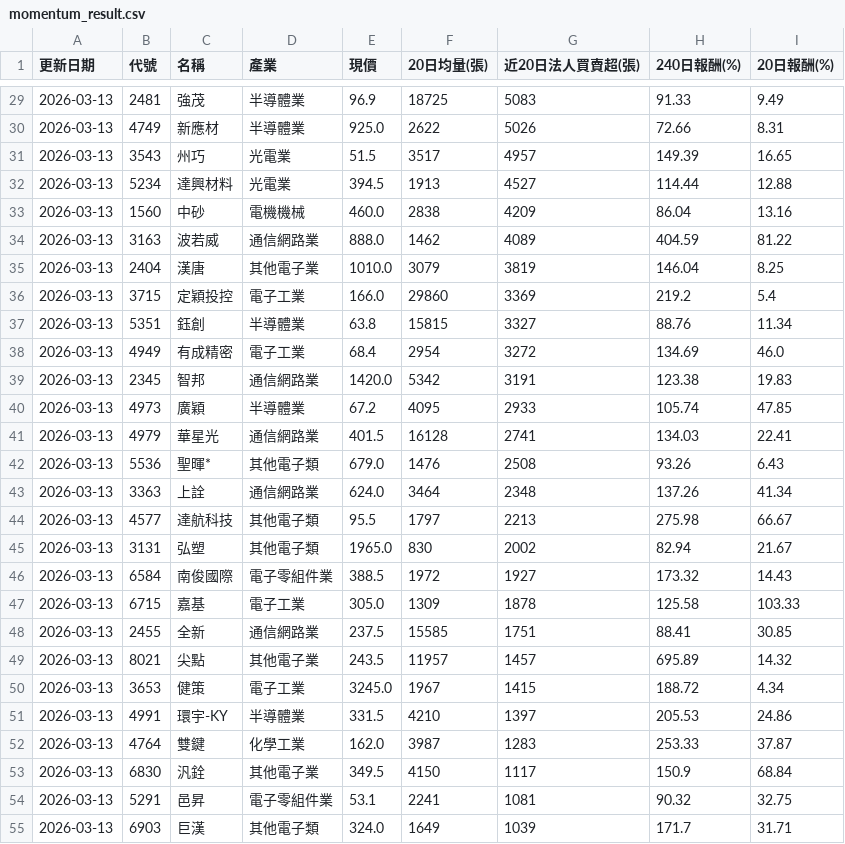
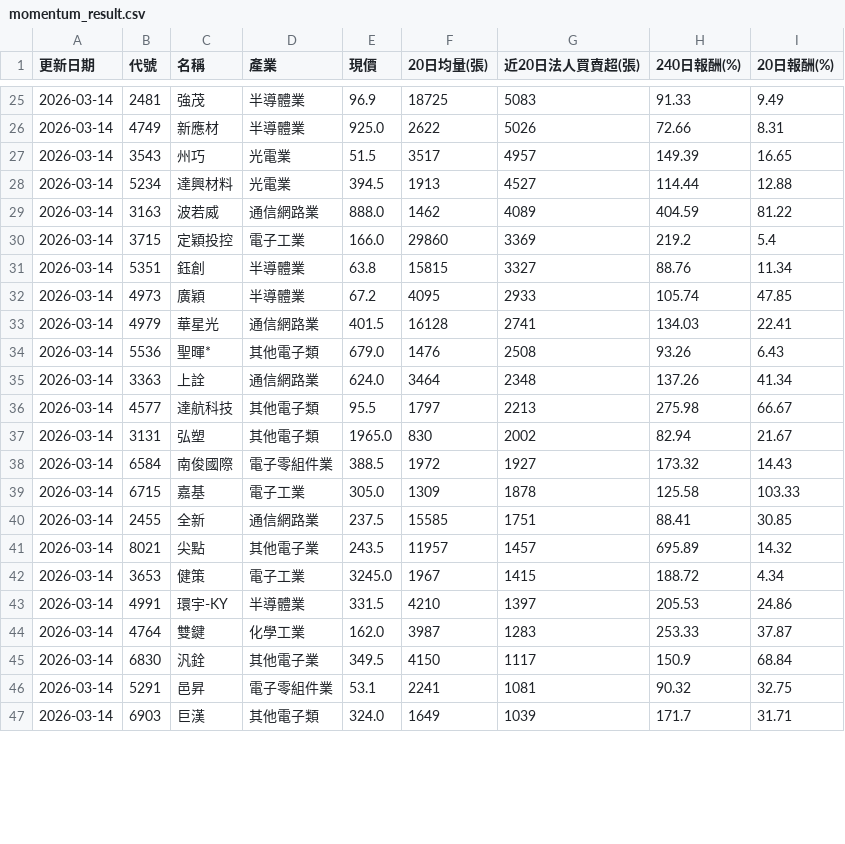
Before and after one commit to chiachan0108/stock-data, a CSV file: momentum_result.csv, drawn as a sheet; only a part is shown, gaps mark what is left out; the diff covers the shown part only.

```diff
--- a/momentum_result.csv
+++ b/momentum_result.csv
@@ -29,27 +25,23 @@
-2026-03-13,2481,強茂,半導體業,96.9,18725,5083,91.33,9.49
-2026-03-13,4749,新應材,半導體業,925.0,2622,5026,72.66,8.31
-2026-03-13,3543,州巧,光電業,51.5,3517,4957,149.39,16.65
-2026-03-13,5234,達興材料,光電業,394.5,1913,4527,114.44,12.88
-2026-03-13,1560,中砂,電機機械,460.0,2838,4209,86.04,13.16
-2026-03-13,3163,波若威,通信網路業,888.0,1462,4089,404.59,81.22
-2026-03-13,2404,漢唐,其他電子業,1010.0,3079,3819,146.04,8.25
-2026-03-13,3715,定穎投控,電子工業,166.0,29860,3369,219.2,5.4
-2026-03-13,5351,鈺創,半導體業,63.8,15815,3327,88.76,11.34
-2026-03-13,4949,有成精密,電子工業,68.4,2954,3272,134.69,46.0
-2026-03-13,2345,智邦,通信網路業,1420.0,5342,3191,123.38,19.83
-2026-03-13,4973,廣穎,半導體業,67.2,4095,2933,105.74,47.85
-2026-03-13,4979,華星光,通信網路業,401.5,16128,2741,134.03,22.41
-2026-03-13,5536,聖暉*,其他電子類,679.0,1476,2508,93.26,6.43
-2026-03-13,3363,上詮,通信網路業,624.0,3464,2348,137.26,41.34
-2026-03-13,4577,達航科技,其他電子類,95.5,1797,2213,275.98,66.67
-2026-03-13,3131,弘塑,其他電子類,1965.0,830,2002,82.94,21.67
-2026-03-13,6584,南俊國際,電子零組件業,388.5,1972,1927,173.32,14.43
-2026-03-13,6715,嘉基,電子工業,305.0,1309,1878,125.58,103.33
-2026-03-13,2455,全新,通信網路業,237.5,15585,1751,88.41,30.85
-2026-03-13,8021,尖點,其他電子業,243.5,11957,1457,695.89,14.32
-2026-03-13,3653,健策,電子工業,3245.0,1967,1415,188.72,4.34
-2026-03-13,4991,環宇-KY,半導體業,331.5,4210,1397,205.53,24.86
-2026-03-13,4764,雙鍵,化學工業,162.0,3987,1283,253.33,37.87
-2026-03-13,6830,汎銓,其他電子業,349.5,4150,1117,150.9,68.84
-2026-03-13,5291,邑昇,電子零組件業,53.1,2241,1081,90.32,32.75
-2026-03-13,6903,巨漢,其他電子類,324.0,1649,1039,171.7,31.71
+2026-03-14,2481,強茂,半導體業,96.9,18725,5083,91.33,9.49
+2026-03-14,4749,新應材,半導體業,925.0,2622,5026,72.66,8.31
+2026-03-14,3543,州巧,光電業,51.5,3517,4957,149.39,16.65
+2026-03-14,5234,達興材料,光電業,394.5,1913,4527,114.44,12.88
+2026-03-14,3163,波若威,通信網路業,888.0,1462,4089,404.59,81.22
+2026-03-14,3715,定穎投控,電子工業,166.0,29860,3369,219.2,5.4
+2026-03-14,5351,鈺創,半導體業,63.8,15815,3327,88.76,11.34
+2026-03-14,4973,廣穎,半導體業,67.2,4095,2933,105.74,47.85
+2026-03-14,4979,華星光,通信網路業,401.5,16128,2741,134.03,22.41
+2026-03-14,5536,聖暉*,其他電子類,679.0,1476,2508,93.26,6.43
+2026-03-14,3363,上詮,通信網路業,624.0,3464,2348,137.26,41.34
+2026-03-14,4577,達航科技,其他電子類,95.5,1797,2213,275.98,66.67
+2026-03-14,3131,弘塑,其他電子類,1965.0,830,2002,82.94,21.67
+2026-03-14,6584,南俊國際,電子零組件業,388.5,1972,1927,173.32,14.43
+2026-03-14,6715,嘉基,電子工業,305.0,1309,1878,125.58,103.33
+2026-03-14,2455,全新,通信網路業,237.5,15585,1751,88.41,30.85
+2026-03-14,8021,尖點,其他電子業,243.5,11957,1457,695.89,14.32
+2026-03-14,3653,健策,電子工業,3245.0,1967,1415,188.72,4.34
+2026-03-14,4991,環宇-KY,半導體業,331.5,4210,1397,205.53,24.86
+2026-03-14,4764,雙鍵,化學工業,162.0,3987,1283,253.33,37.87
+2026-03-14,6830,汎銓,其他電子業,349.5,4150,1117,150.9,68.84
+2026-03-14,5291,邑昇,電子零組件業,53.1,2241,1081,90.32,32.75
+2026-03-14,6903,巨漢,其他電子類,324.0,1649,1039,171.7,31.71
```
Also changed, not shown: 7 removed rows and 34 edited cells elsewhere in this file.
